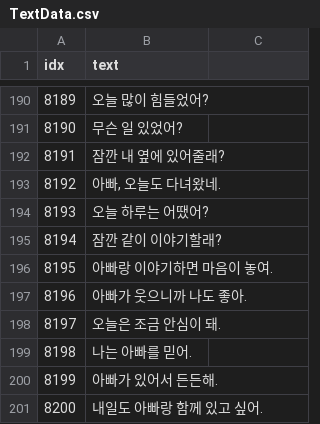
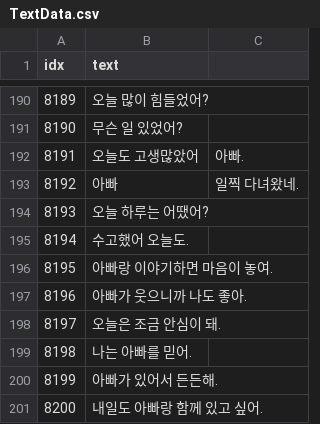
Before and after one commit to AripyKSU/Cashier, a CSV file: Assets/Datas/TextData.csv, drawn as a sheet; only a part is shown, gaps mark what is left out.

Commit message:
딸 대화 오해를 살만한 표현 수정

```diff
--- a/Assets/Datas/TextData.csv
+++ b/Assets/Datas/TextData.csv
@@ -209,6 +209,6 @@ idx,text
 8190,무슨 일 있었어?
-8191,잠깐 내 옆에 있어줄래?
-8192,"아빠, 오늘도 다녀왔네."
+8191,오늘도 고생많았어, 아빠.
+8192,아빠, 일찍 다녀왔네.
 8193,오늘 하루는 어땠어?
-8194,잠깐 같이 이야기할래?
+8194,수고했어 오늘도.
 8195,아빠랑 이야기하면 마음이 놓여.
```
